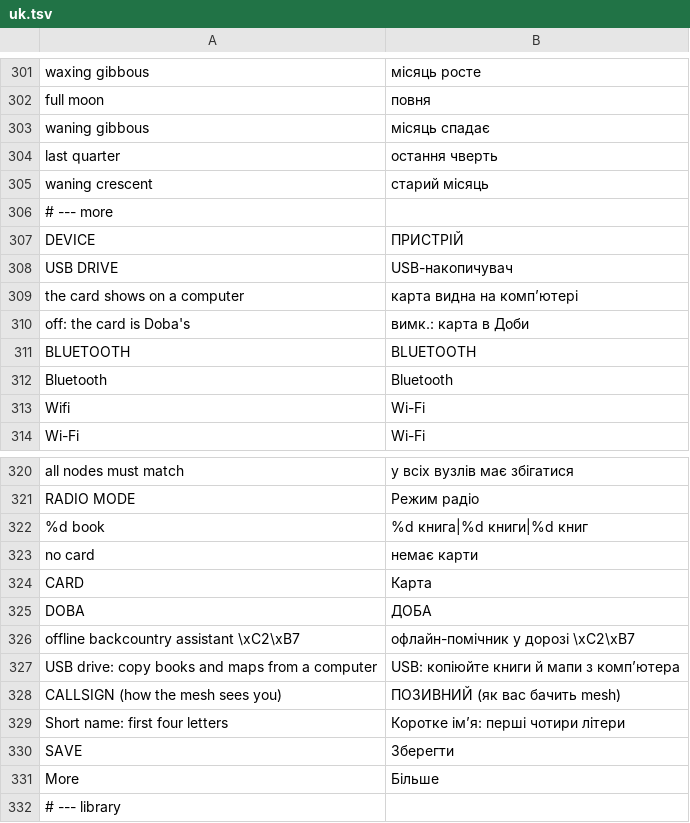
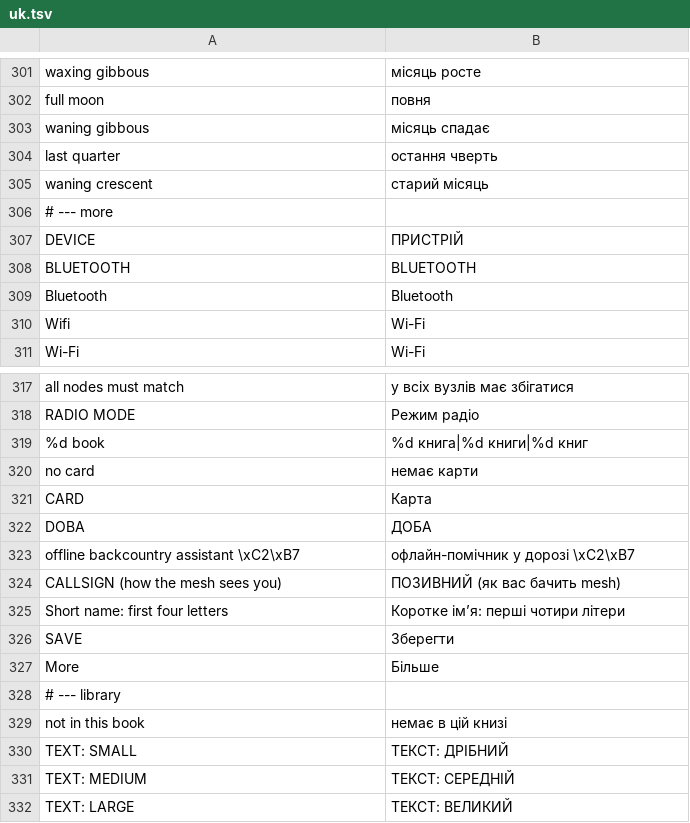
Before and after one commit to festchenko/doba, a TSV file: firmware/tools/i18n/uk.tsv, drawn as a sheet; only a part is shown, gaps mark what is left out; the shorter side is filled out with more unchanged rows.

```diff
--- a/firmware/tools/i18n/uk.tsv
+++ b/firmware/tools/i18n/uk.tsv
@@ -307,5 +307,2 @@ waning crescent	старий місяць
 DEVICE	ПРИСТРІЙ
-USB DRIVE	USB-накопичувач
-the card shows on a computer	карта видна на комп’ютері
-off: the card is Doba's	вимк.: карта в Доби
 BLUETOOTH	BLUETOOTH
@@ -326,3 +323,2 @@ DOBA	ДОБА
 offline backcountry assistant \xC2\xB7 	офлайн-помічник у дорозі \xC2\xB7
-USB drive: copy books and maps from a computer	USB: копіюйте книги й мапи з комп’ютера
 CALLSIGN  (how the mesh sees you)	ПОЗИВНИЙ  (як вас бачить mesh)
```
Also changed, not shown: 23 other files.
